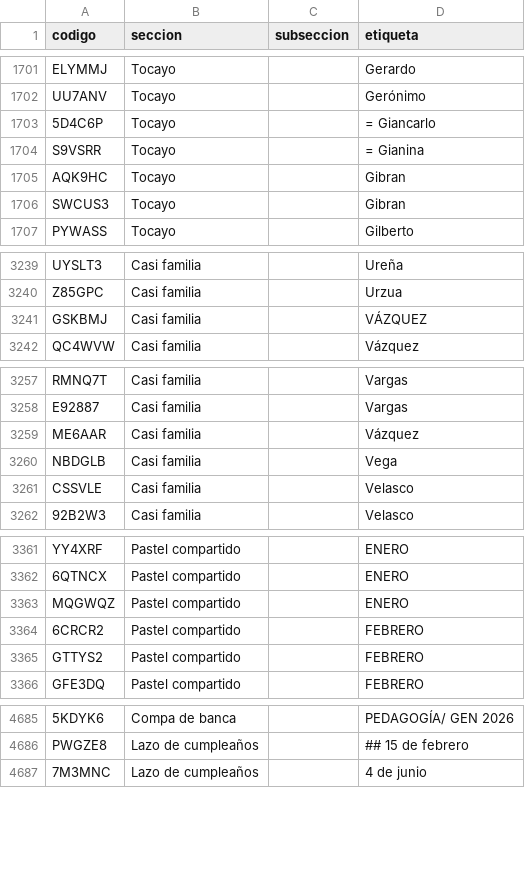
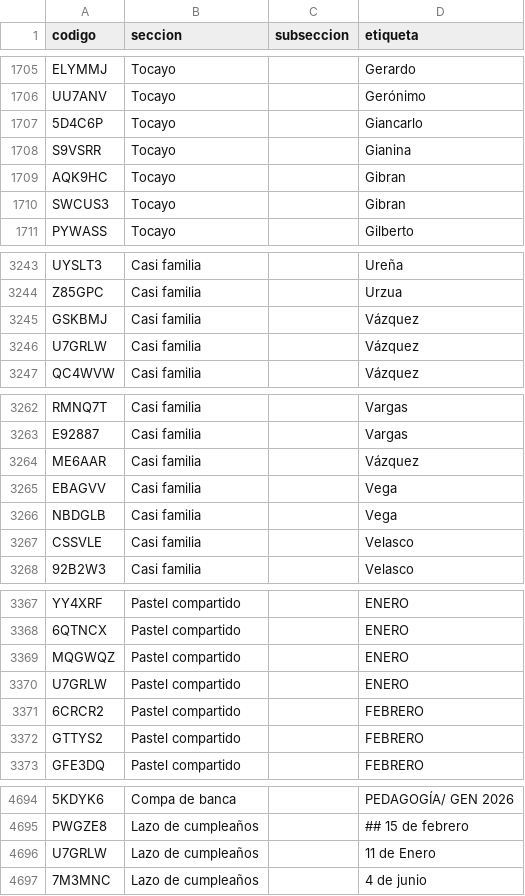
Before and after one commit to jaguarOR/espacio-unam-codigos, a CSV file: datos/codigos-doc.csv, drawn as a sheet; only a part is shown, gaps mark what is left out; addresses are those after the commit; the diff covers the shown part only; the diff names each change by its address in the sheet, - before the commit and + after, or states it on an @@ line.

```diff
--- a/datos/codigos-doc.csv
+++ b/datos/codigos-doc.csv
-D1707 (etiqueta): = Giancarlo
+D1707 (etiqueta): Giancarlo
-D1708 (etiqueta): = Gianina
+D1708 (etiqueta): Gianina
-D3245 (etiqueta): VÁZQUEZ
+D3245 (etiqueta): Vázquez
+row 3246: U7GRLW | Casi familia |  | Vázquez
+row 3265: EBAGVV | Casi familia |  | Vega
+row 3370: U7GRLW | Pastel compartido |  | ENERO
+row 4696: U7GRLW | Lazo de cumpleaños |  | 11 de Enero
```
Also changed, not shown: 6 added rows elsewhere in this file, 10 other files.
